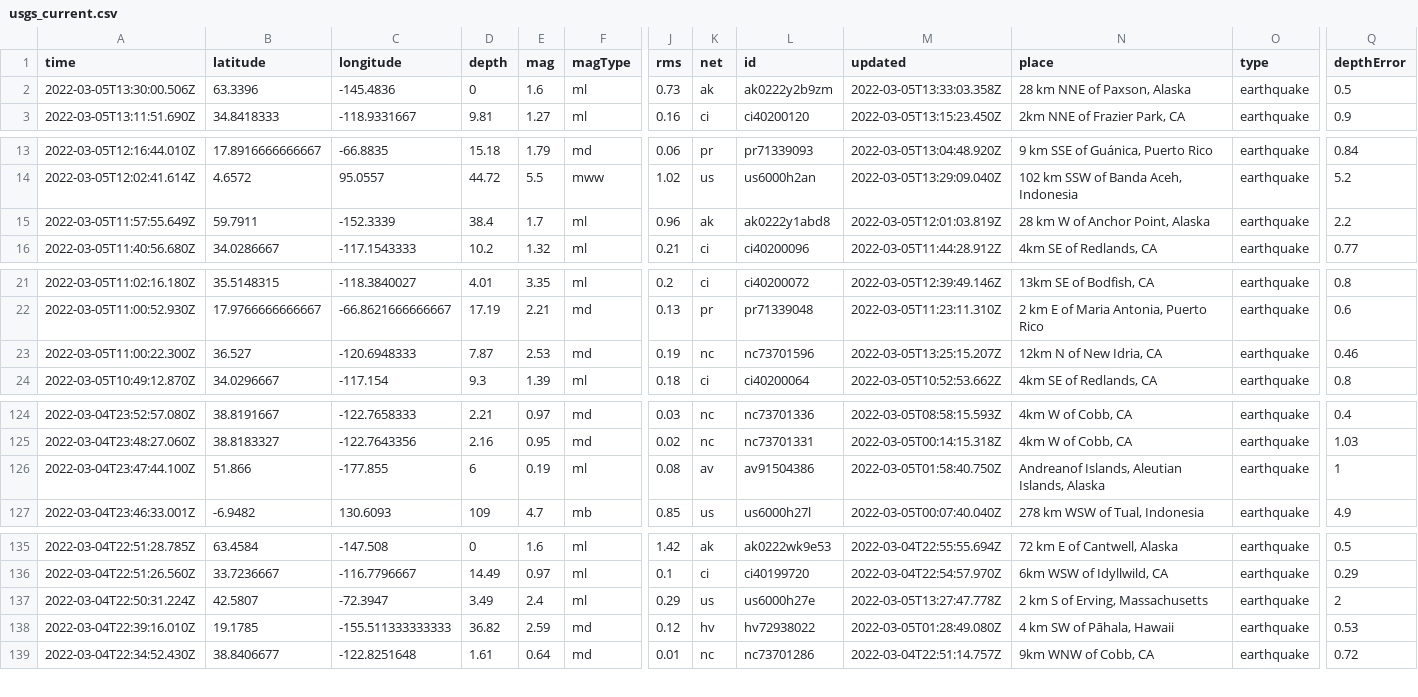
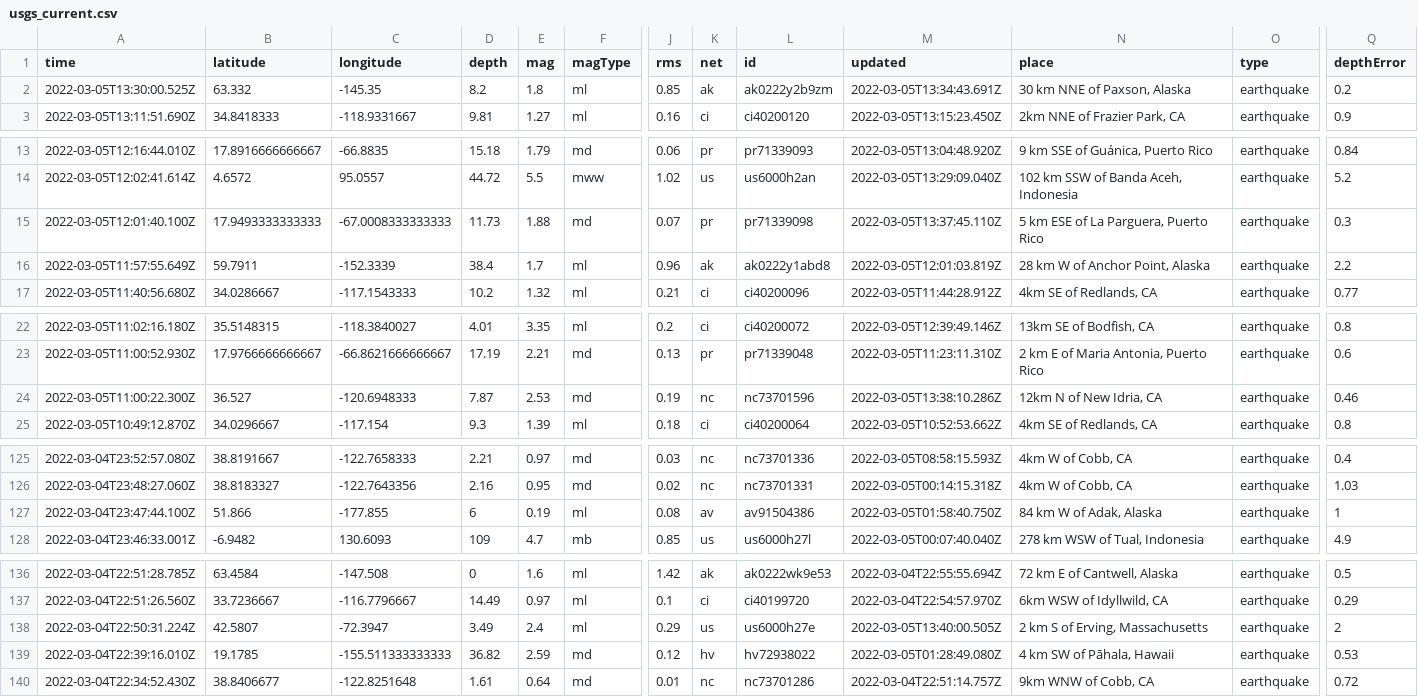
Before and after one commit to sahanasjay/nicar-22-git-actions, a CSV file: usgs_current.csv, drawn as a sheet; only a part is shown, gaps mark what is left out; addresses are those after the commit; rows hold the shown columns only; the diff covers the shown part only; the diff names each change by its address in the sheet, - before the commit and + after, or states it on an @@ line.

```diff
--- a/usgs_current.csv
+++ b/usgs_current.csv
-A2 (time): 2022-03-05T13:30:00.506Z
+A2 (time): 2022-03-05T13:30:00.525Z
-B2 (latitude): 63.3396
+B2 (latitude): 63.332
-C2 (longitude): -145.4836
+C2 (longitude): -145.35
-D2 (depth): 0
+D2 (depth): 8.2
-E2 (mag): 1.6
+E2 (mag): 1.8
-J2 (rms): 0.73
+J2 (rms): 0.85
-M2 (updated): 2022-03-05T13:33:03.358Z
+M2 (updated): 2022-03-05T13:34:43.691Z
-N2 (place): 28 km NNE of Paxson, Alaska
+N2 (place): 30 km NNE of Paxson, Alaska
-Q2 (depthError): 0.5
+Q2 (depthError): 0.2
+row 15: 2022-03-05T12:01:40.100Z | 17.9493333333333 | -67.0008333333333 | 11.73 | 1.88 | md | 0.07 | pr | pr71339098 | 2022-03-05T13:37:45.110Z | 5 km ESE of La Parguera, Puerto Rico | earthquake | 0.3
-M24 (updated): 2022-03-05T13:25:15.207Z
+M24 (updated): 2022-03-05T13:38:10.286Z
-N127 (place): Andreanof Islands, Aleutian Islands, Alaska
+N127 (place): 84 km W of Adak, Alaska
-M138 (updated): 2022-03-05T13:27:47.778Z
+M138 (updated): 2022-03-05T13:40:00.505Z
```
Also changed, not shown: 2 edited cells elsewhere in this file, usgs_main.csv.
